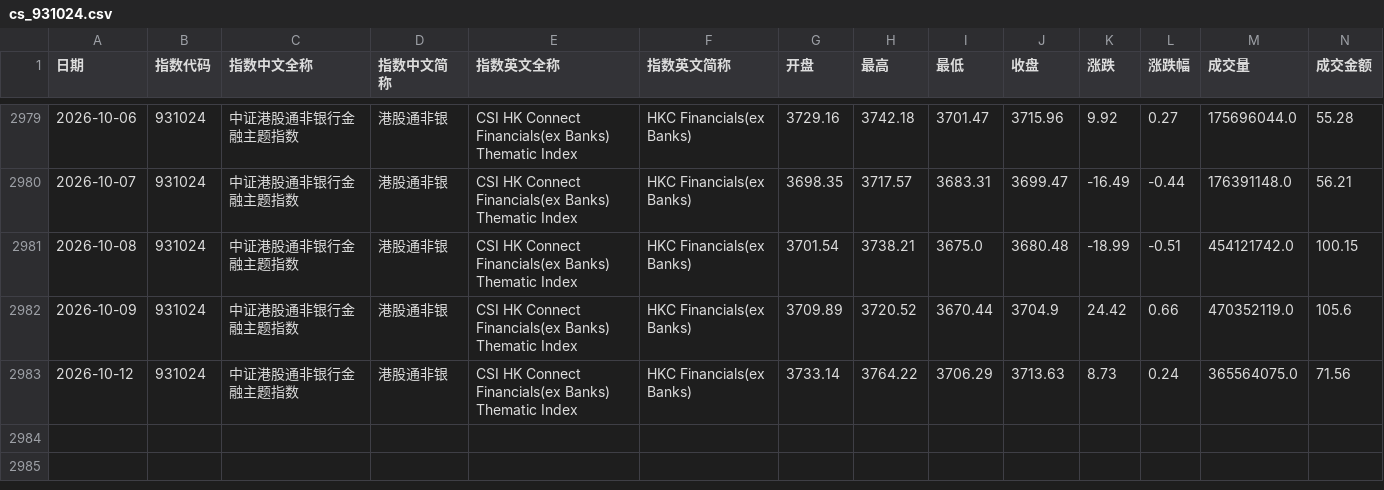
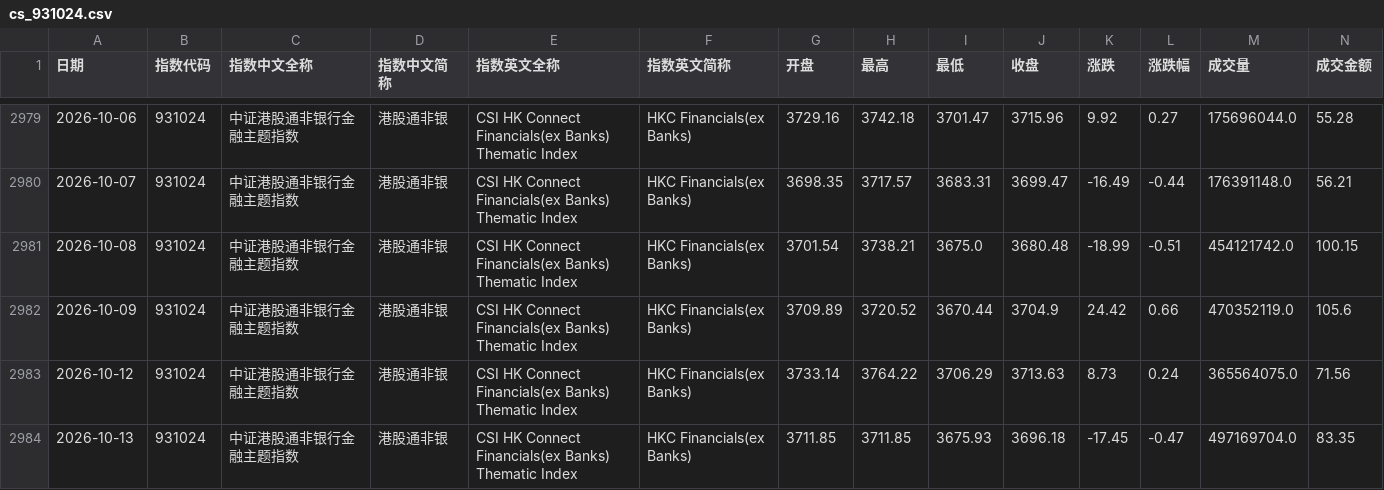
Before and after one commit to xuleilx/saa-data, a CSV file: market/cs_931024.csv, drawn as a sheet; only a part is shown, gaps mark what is left out; rows hold the shown columns only; the diff names each change by its address in the sheet, - before the commit and + after, or states it on an @@ line.

```diff
--- a/market/cs_931024.csv
+++ b/market/cs_931024.csv
+row 2984: 2026-10-13 | 931024 | 中证港股通非银行金融主题指数 | 港股通非银 | CSI HK Connect Financials(ex Banks) Thematic Index | HKC Financials(ex Banks) | 3711.85 | 3711.85 | 3675.93 | 3696.18 | -17.45 | -0.47 | 497169704.0 | 83.35
```
Also changed, not shown: market/cs_000001.csv, market/cs_930697.csv, 41 other files.
